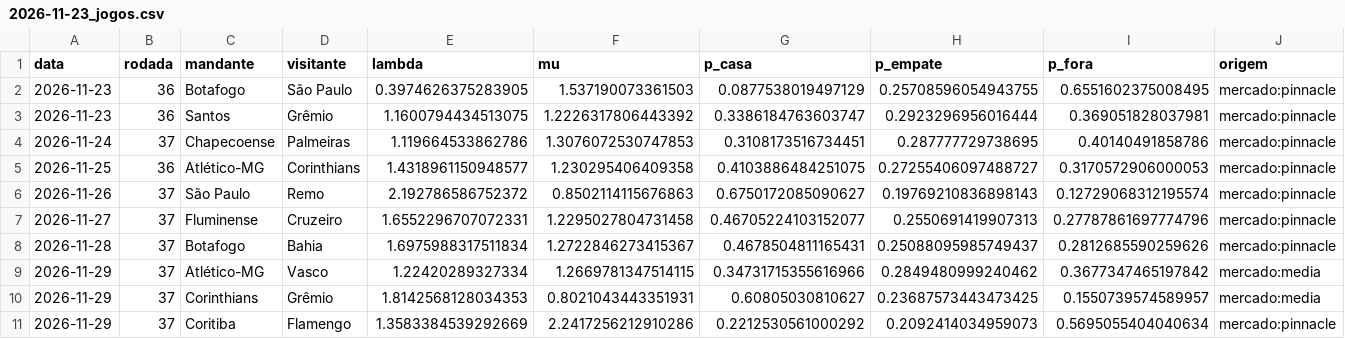
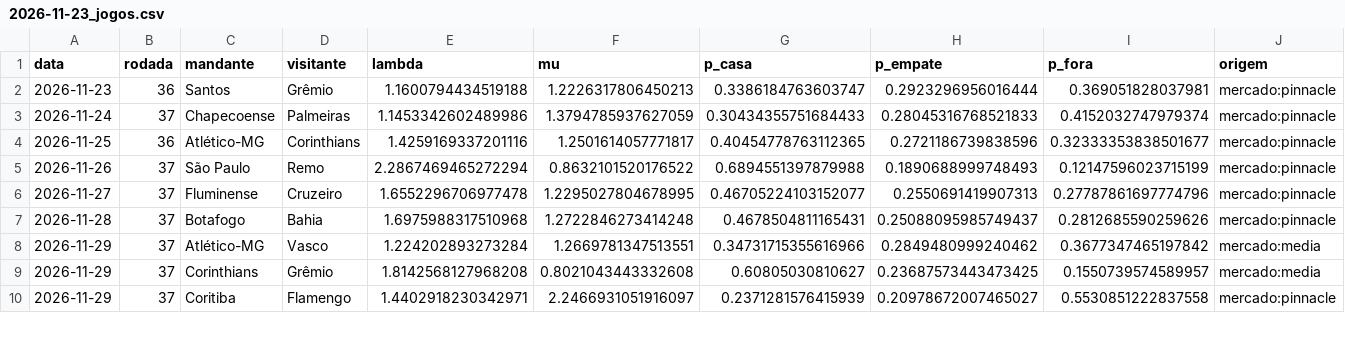
Before and after one commit to AndreiGitH/brasileirao-probabilidades, a CSV file: data/processed/simulacoes/2026-11-23_jogos.csv, drawn as a sheet; only a part is shown; the diff covers the shown part only.

```diff
--- a/data/processed/simulacoes/2026-11-23_jogos.csv
+++ b/data/processed/simulacoes/2026-11-23_jogos.csv
@@ -1,11 +1,10 @@
 data,rodada,mandante,visitante,lambda,mu,p_casa,p_empate,p_fora,origem
-2026-11-23,36,Botafogo,São Paulo,0.3974626375283905,1.537190073361503,0.0877538019497129,0.25708596054943755,0.6551602375008495,mercado:pinnacle
-2026-11-23,36,Santos,Grêmio,1.1600794434513075,1.2226317806443392,0.3386184763603747,0.2923296956016444,0.369051828037981,mercado:pinnacle
-2026-11-24,37,Chapecoense,Palmeiras,1.119664533862786,1.3076072530747853,0.3108173516734451,0.287777729738695,0.40140491858786,mercado:pinnacle
-2026-11-25,36,Atlético-MG,Corinthians,1.4318961150948577,1.230295406409358,0.4103886484251075,0.27255406097488727,0.3170572906000053,mercado:pinnacle
-2026-11-26,37,São Paulo,Remo,2.192786586752372,0.8502114115676863,0.6750172085090627,0.19769210836898143,0.12729068312195574,mercado:pinnacle
-2026-11-27,37,Fluminense,Cruzeiro,1.6552296707072331,1.2295027804731458,0.46705224103152077,0.2550691419907313,0.27787861697774796,mercado:pinnacle
-2026-11-28,37,Botafogo,Bahia,1.6975988317511834,1.2722846273415367,0.4678504811165431,0.25088095985749437,0.2812685590259626,mercado:pinnacle
-2026-11-29,37,Atlético-MG,Vasco,1.22420289327334,1.2669781347514115,0.34731715355616966,0.2849480999240462,0.3677347465197842,mercado:media
-2026-11-29,37,Corinthians,Grêmio,1.8142568128034353,0.8021043443351931,0.60805030810627,0.23687573443473425,0.1550739574589957,mercado:media
-2026-11-29,37,Coritiba,Flamengo,1.3583384539292669,2.2417256212910286,0.2212530561000292,0.2092414034959073,0.5695055404040634,mercado:pinnacle
+2026-11-23,36,Santos,Grêmio,1.1600794434519188,1.2226317806450213,0.3386184763603747,0.2923296956016444,0.369051828037981,mercado:pinnacle
+2026-11-24,37,Chapecoense,Palmeiras,1.1453342602489986,1.3794785937627059,0.30434355751684433,0.28045316768521833,0.4152032747979374,mercado:pinnacle
+2026-11-25,36,Atlético-MG,Corinthians,1.4259169337201116,1.2501614057771817,0.40454778763112365,0.2721186739838596,0.32333353838501677,mercado:pinnacle
+2026-11-26,37,São Paulo,Remo,2.2867469465272294,0.8632101520176522,0.6894551397879988,0.1890688999748493,0.12147596023715199,mercado:pinnacle
+2026-11-27,37,Fluminense,Cruzeiro,1.6552296706977478,1.2295027804678995,0.46705224103152077,0.2550691419907313,0.27787861697774796,mercado:pinnacle
+2026-11-28,37,Botafogo,Bahia,1.6975988317510968,1.2722846273414248,0.4678504811165431,0.25088095985749437,0.2812685590259626,mercado:pinnacle
+2026-11-29,37,Atlético-MG,Vasco,1.224202893273284,1.2669781347513551,0.34731715355616966,0.2849480999240462,0.3677347465197842,mercado:media
+2026-11-29,37,Corinthians,Grêmio,1.8142568127968208,0.8021043443332608,0.60805030810627,0.23687573443473425,0.1550739574589957,mercado:media
+2026-11-29,37,Coritiba,Flamengo,1.4402918230342971,2.2466931051916097,0.2371281576415939,0.20978672007465027,0.5530851222837558,mercado:pinnacle
```
Also changed, not shown: 43 edited cells elsewhere in this file, data/processed/jogos.csv, data/processed/simulacoes/2026-11-23.csv, 3 other files.
